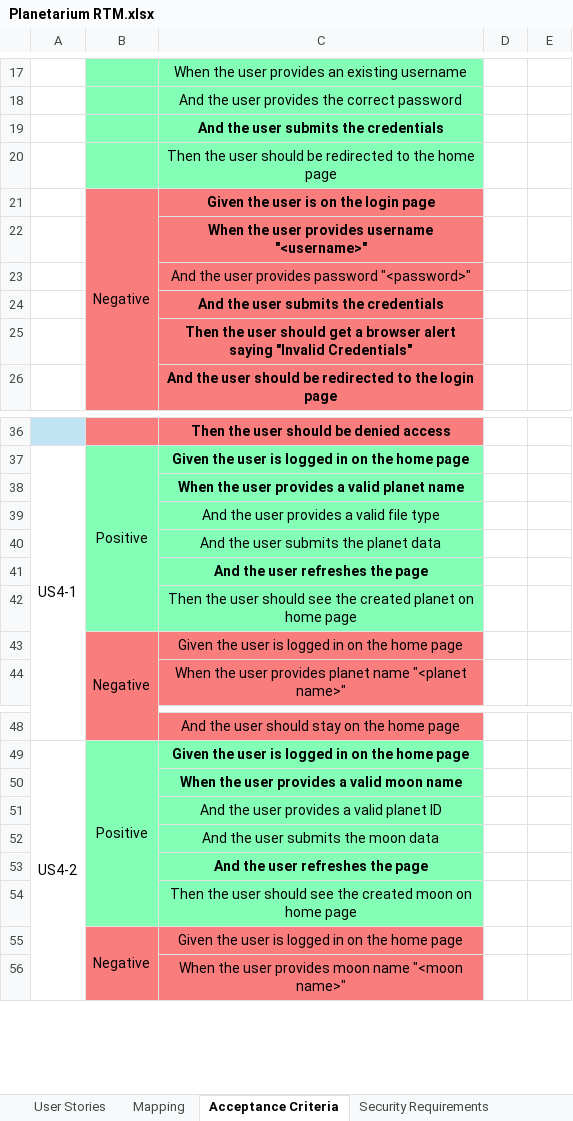
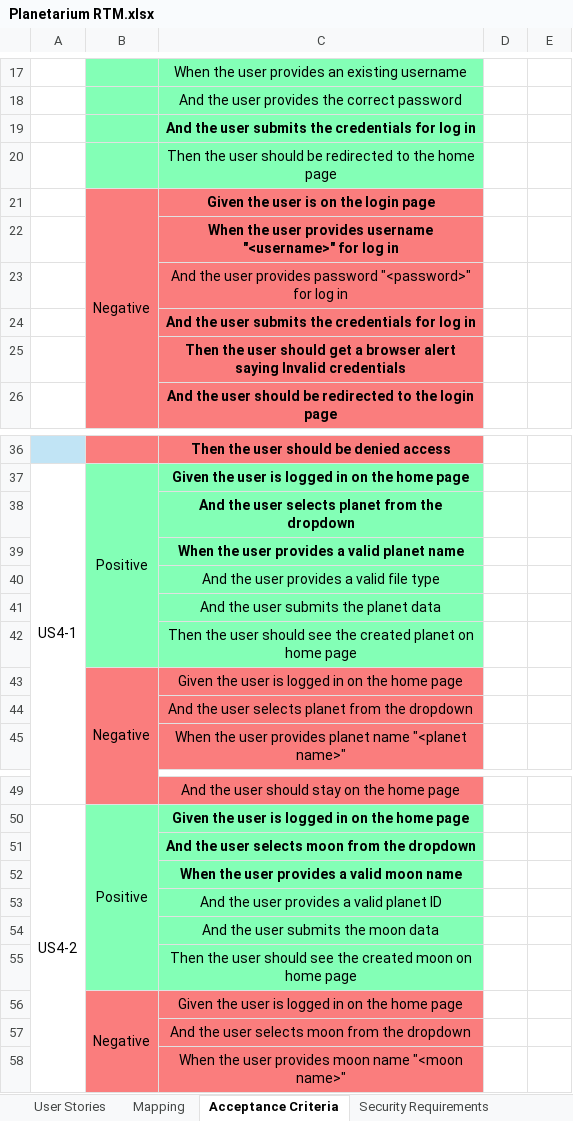
Before and after one commit to Revature-Nafeisha/Planetarium, an Excel workbook: Planetarium RTM.xlsx, sheet Acceptance Criteria, drawn as a sheet; only a part is shown, gaps mark what is left out; values as stored, in another font and other column widths than the file's, no borders; charts and pictures not drawn; removed rows and columns are numbered as before the commit, all else as after; the diff covers the shown part only; the diff names each change by its address in the sheet, - before the commit and + after, or states it on an @@ line.

```diff
--- a/Planetarium RTM.xlsx (sheet Acceptance Criteria)
+++ b/Planetarium RTM.xlsx (sheet Acceptance Criteria)
-C19: And the user submits the credentials
+C19: And the user submits the credentials for log in
-C22: …username "<username>"
+C22: …username "<username>" for log in
-C23: …password "<password>"
+C23: …password "<password>" for log in
-C24: And the user submits the credentials
+C24: And the user submits the credentials for log in
-C25: …alert saying "Invalid Credentials"
+C25: …alert saying Invalid credentials
+row 38:  |  | And the user selects planet from the dropdown
-row 41:  |  | And the user refreshes the page
+row 44:  |  | And the user selects planet from the dropdown
+row 51:  |  | And the user selects moon from the dropdown
-row 53:  |  | And the user refreshes the page
+row 57:  |  | And the user selects moon from the dropdown
```
Also changed, not shown: 4 removed rows, 10 edited cells and cell formats elsewhere in this sheet.
